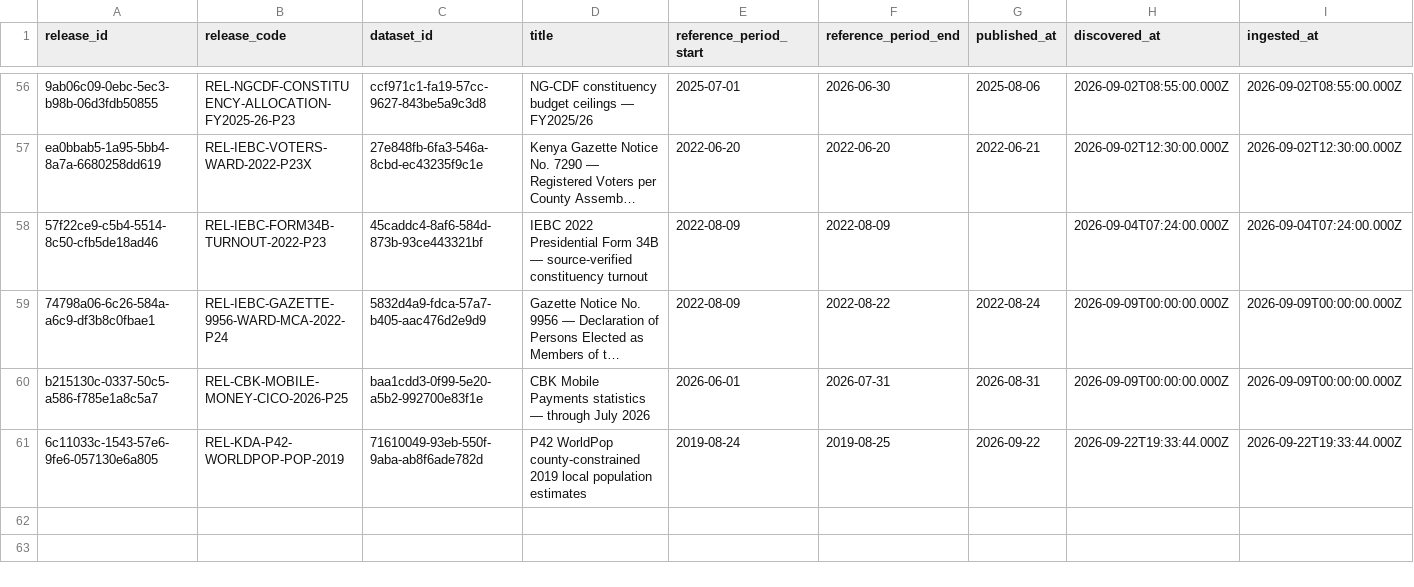
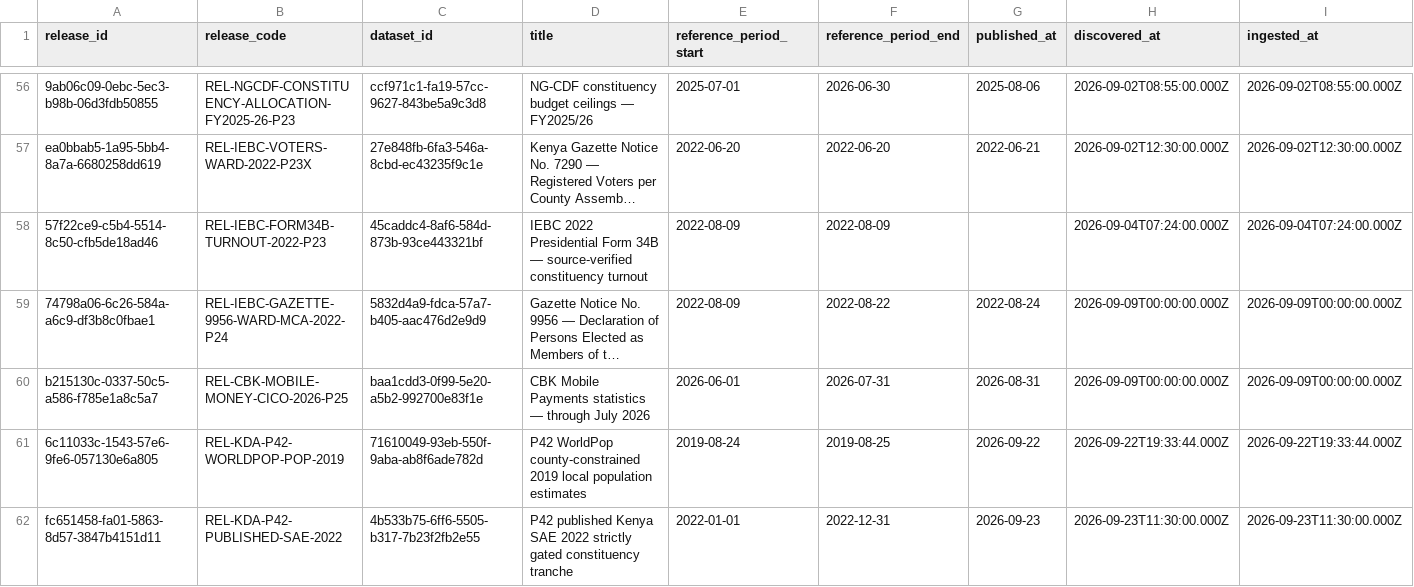
Before and after one commit to dansamuka/kenya-data-atlas, a CSV file: data/catalogue/registry/releases.csv, drawn as a sheet; only a part is shown, gaps mark what is left out; long unchanged cells end in …; rows hold the shown columns only; the diff names each change by its address in the sheet, - before the commit and + after, or states it on an @@ line.

```diff
--- a/data/catalogue/registry/releases.csv
+++ b/data/catalogue/registry/releases.csv
+row 62: fc651458-fa01-5863-8d57-3847b4151d11 | REL-KDA-P42-PUBLISHED-SAE-2022 | 4b533b75-6ff6-5505-b317-7b23f2fb2e55 | P42 published Kenya SAE 2022 strictly gated constituency tranche | 2022-01-01 | 2022-12-31 | 2026-09-23 | 2026-09-23T11:30:00.000Z | 2026-09-23T11:30:00.000Z
```
Also changed, not shown: data/catalogue/registry/datasets.csv, 29 other files.
